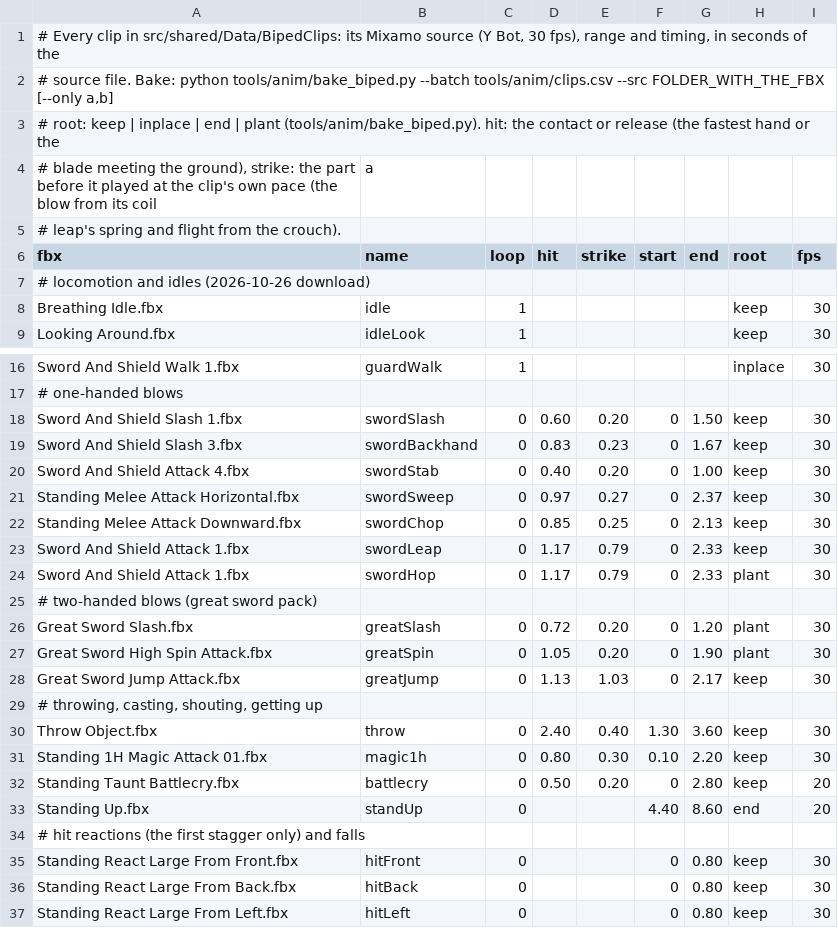
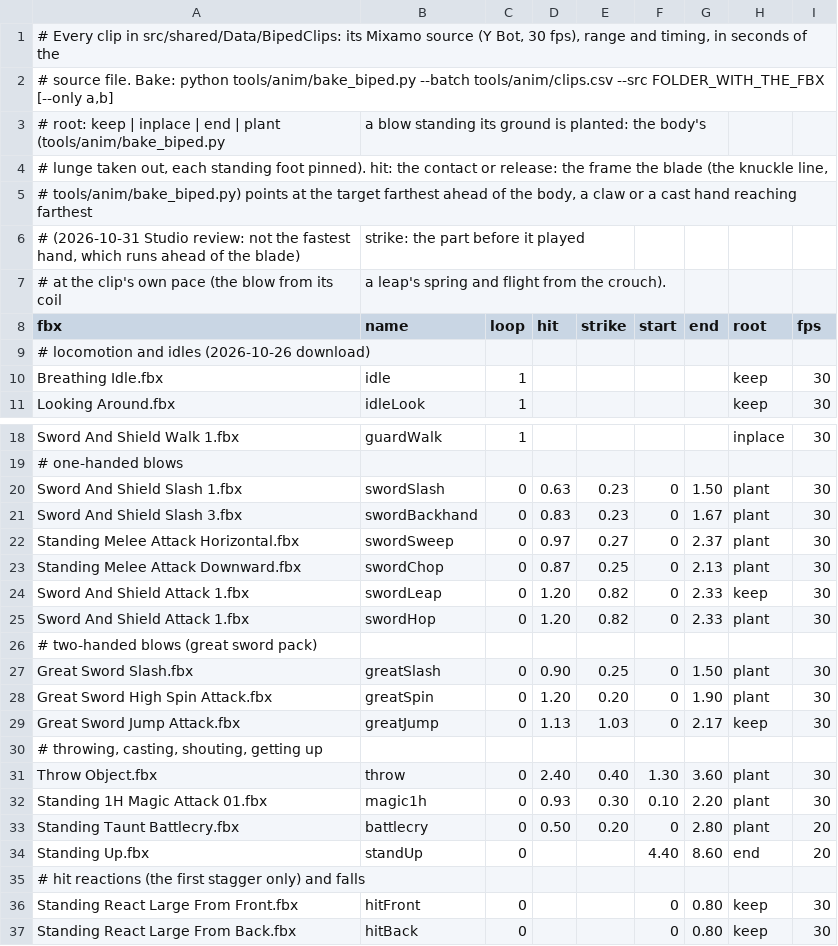
Before and after one commit to VDAPI/mmoBrainrotRoblox, a CSV file: tools/anim/clips.csv, drawn as a sheet; only a part is shown, gaps mark what is left out; the shorter side is filled out with more unchanged rows; the diff covers the shown part only.

```diff
--- a/tools/anim/clips.csv
+++ b/tools/anim/clips.csv
@@ -2,5 +2,7 @@
 # source file. Bake: python tools/anim/bake_biped.py --batch tools/anim/clips.csv --src FOLDER_WITH_THE_FBX [--only a,b]
-# root: keep | inplace | end | plant (tools/anim/bake_biped.py). hit: the contact or release (the fastest hand or the
-# blade meeting the ground), strike: the part before it played at the clip's own pace (the blow from its coil; a
-# leap's spring and flight from the crouch).
+# root: keep | inplace | end | plant (tools/anim/bake_biped.py; a blow standing its ground is planted: the body's
+# lunge taken out, each standing foot pinned). hit: the contact or release: the frame the blade (the knuckle line,
+# tools/anim/bake_biped.py) points at the target farthest ahead of the body, a claw or a cast hand reaching farthest
+# (2026-10-31 Studio review: not the fastest hand, which runs ahead of the blade); strike: the part before it played
+# at the clip's own pace (the blow from its coil; a leap's spring and flight from the crouch).
 fbx;name;loop;hit;strike;start;end;root;fps
@@ -17,17 +19,16 @@ Sword And Shield Walk 1.fbx;guardWalk;1;;;;;inplace;30
 # one-handed blows
-Sword And Shield Slash 1.fbx;swordSlash;0;0.60;0.20;0;1.50;keep;30
-Sword And Shield Slash 3.fbx;swordBackhand;0;0.83;0.23;0;1.67;keep;30
-Sword And Shield Attack 4.fbx;swordStab;0;0.40;0.20;0;1.00;keep;30
-Standing Melee Attack Horizontal.fbx;swordSweep;0;0.97;0.27;0;2.37;keep;30
-Standing Melee Attack Downward.fbx;swordChop;0;0.85;0.25;0;2.13;keep;30
-Sword And Shield Attack 1.fbx;swordLeap;0;1.17;0.79;0;2.33;keep;30
-Sword And Shield Attack 1.fbx;swordHop;0;1.17;0.79;0;2.33;plant;30
+Sword And Shield Slash 1.fbx;swordSlash;0;0.63;0.23;0;1.50;plant;30
+Sword And Shield Slash 3.fbx;swordBackhand;0;0.83;0.23;0;1.67;plant;30
+Standing Melee Attack Horizontal.fbx;swordSweep;0;0.97;0.27;0;2.37;plant;30
+Standing Melee Attack Downward.fbx;swordChop;0;0.87;0.25;0;2.13;plant;30
+Sword And Shield Attack 1.fbx;swordLeap;0;1.20;0.82;0;2.33;keep;30
+Sword And Shield Attack 1.fbx;swordHop;0;1.20;0.82;0;2.33;plant;30
 # two-handed blows (great sword pack)
-Great Sword Slash.fbx;greatSlash;0;0.72;0.20;0;1.20;plant;30
-Great Sword High Spin Attack.fbx;greatSpin;0;1.05;0.20;0;1.90;plant;30
+Great Sword Slash.fbx;greatSlash;0;0.90;0.25;0;1.50;plant;30
+Great Sword High Spin Attack.fbx;greatSpin;0;1.20;0.20;0;1.90;plant;30
 Great Sword Jump Attack.fbx;greatJump;0;1.13;1.03;0;2.17;keep;30
 # throwing, casting, shouting, getting up
-Throw Object.fbx;throw;0;2.40;0.40;1.30;3.60;keep;30
-Standing 1H Magic Attack 01.fbx;magic1h;0;0.80;0.30;0.10;2.20;keep;30
-Standing Taunt Battlecry.fbx;battlecry;0;0.50;0.20;0;2.80;keep;20
+Throw Object.fbx;throw;0;2.40;0.40;1.30;3.60;plant;30
+Standing 1H Magic Attack 01.fbx;magic1h;0;0.93;0.30;0.10;2.20;plant;30
+Standing Taunt Battlecry.fbx;battlecry;0;0.50;0.20;0;2.80;plant;20
 Standing Up.fbx;standUp;0;;;4.40;8.60;end;20
```
Also changed, not shown: 5 edited cells elsewhere in this file, 22 other files.
